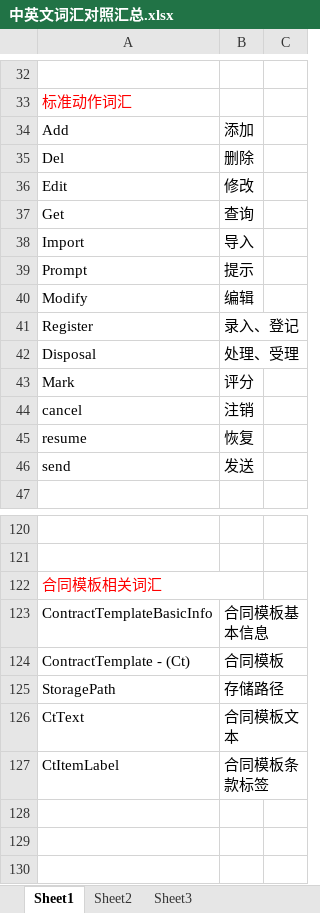
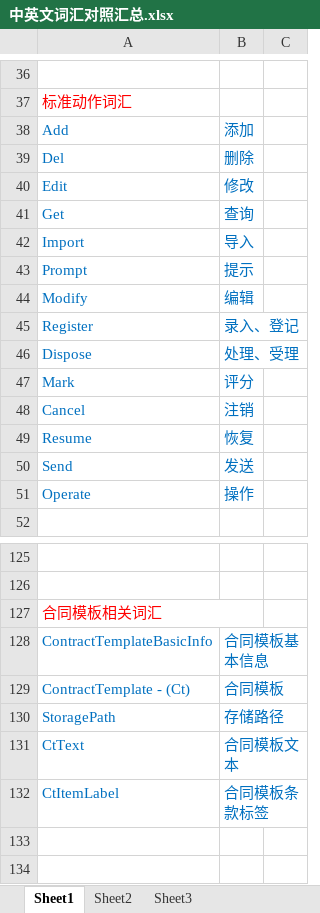
Before and after one commit to kate2014/jiuzhoumarketing, an Excel workbook: 01.requirement/类图/实现类图/中英文词汇对照汇总.xlsx, sheet Sheet1, drawn as a sheet; only a part is shown, gaps mark what is left out; the shorter side is filled out with more unchanged rows; values as stored, in another font and other column widths than the file's, no borders; addresses are those after the commit; the diff covers the shown part only; the diff names each change by its address in the sheet, - before the commit and + after, or states it on an @@ line.

```diff
--- a/01.requirement/类图/实现类图/中英文词汇对照汇总.xlsx (sheet Sheet1)
+++ b/01.requirement/类图/实现类图/中英文词汇对照汇总.xlsx (sheet Sheet1)
-A38:B50 text colour: black
+A38:B50 text colour: #0070C0
-A46: Disposal
+A46: Dispose
-A48: cancel
+A48: Cancel
-A49: resume
+A49: Resume
-A50: send
+A50: Send
+row 51: Operate | 操作
-A128:B132 text colour: black
+A128:B132 text colour: #0070C0
```
Also changed, not shown: 6 added rows, 2 removed rows, 11 edited cells and cell formats elsewhere in this sheet, 2 other files.
